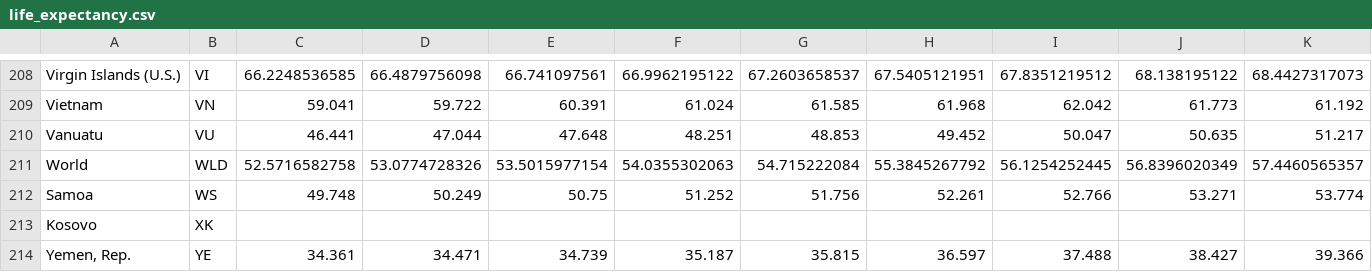
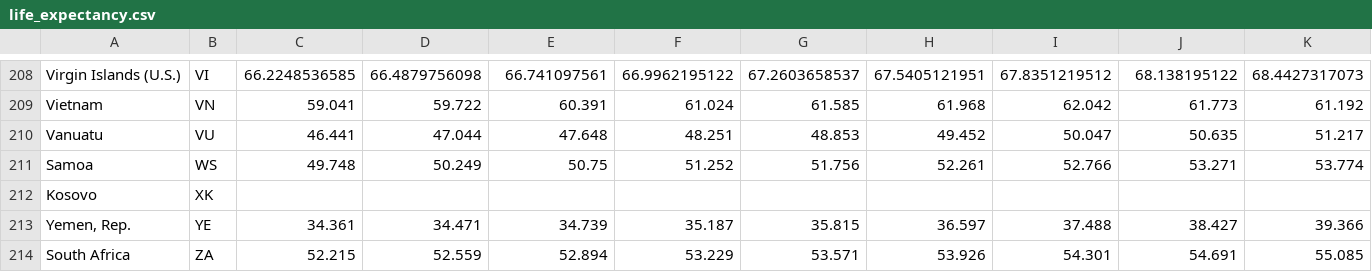
Before and after one commit to sd18fall/PredictiveCountryAnalytics, a CSV file: Machine Learning/Datasets/life_expectancy.csv, drawn as a sheet; only a part is shown, gaps mark what is left out; the shorter side is filled out with more unchanged rows; rows hold the shown columns only; the diff names each change by its address in the sheet, - before the commit and + after, or states it on an @@ line.

```diff
--- a/Machine Learning/Datasets/life_expectancy.csv
+++ b/Machine Learning/Datasets/life_expectancy.csv
-row 211: World | WLD | 52.5716582758 | 53.0774728326 | 53.5015977154 | 54.0355302063 | 54.715222084 | 55.3845267792 | 56.1254252445 | 56.8396020349 | 57.4460565357
```
Also changed, not shown: Machine Learning/Datasets/gdp.csv, Machine Learning/Datasets/unemployment.csv, 3 other files.
